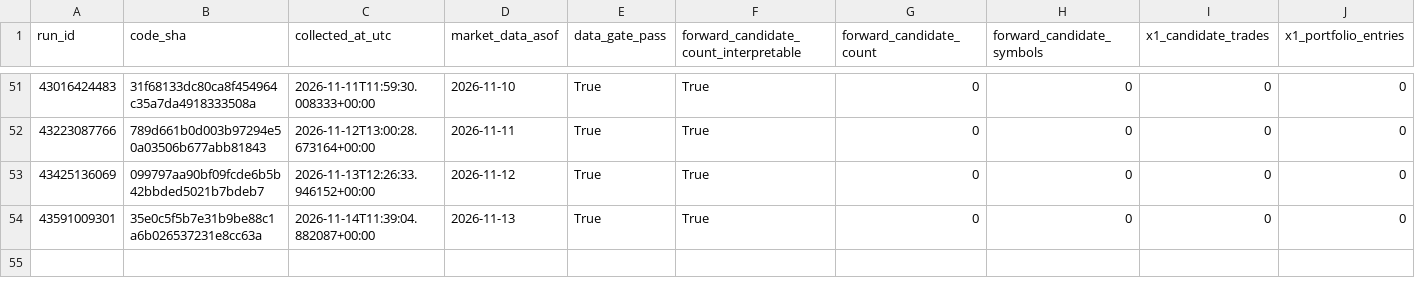
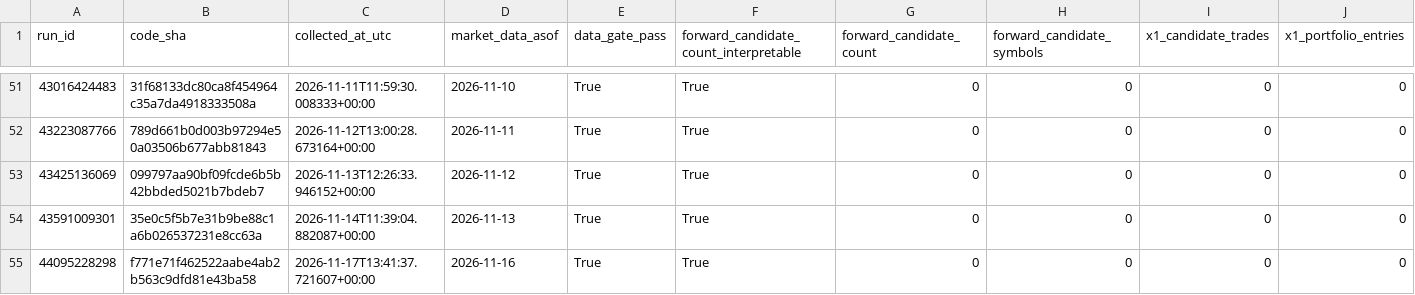
Before and after one commit to azharmz/ussy-canslim-core, a CSV file: evidence/fwd1/observations.csv, drawn as a sheet; only a part is shown, gaps mark what is left out; rows hold the shown columns only; the diff names each change by its address in the sheet, - before the commit and + after, or states it on an @@ line.

```diff
--- a/evidence/fwd1/observations.csv
+++ b/evidence/fwd1/observations.csv
+row 55: 44095228298 | f771e71f462522aabe4ab2b563c9dfd81e43ba58 | 2026-11-17T13:41:37.721607+00:00 | 2026-11-16 | True | True | 0 | 0 | 0 | 0
```
Also changed, not shown: 4 other files.
